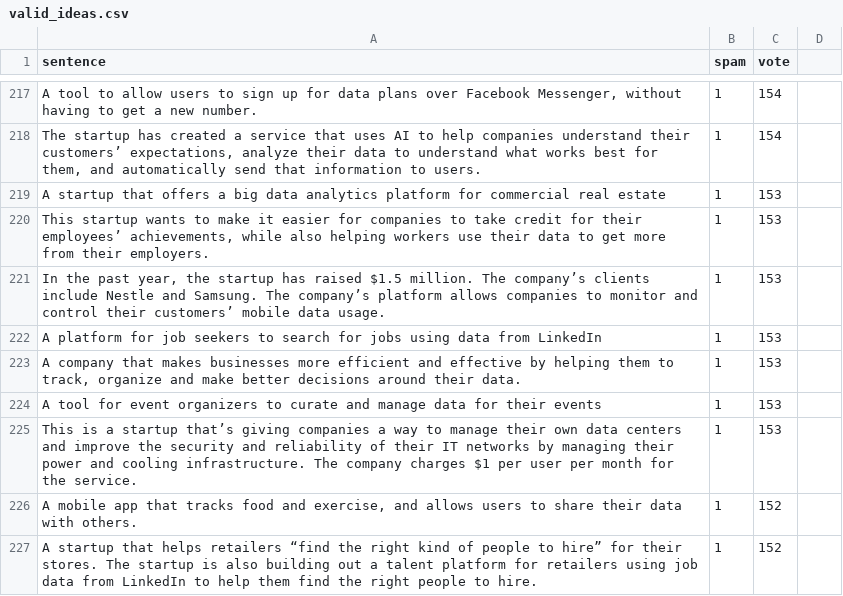
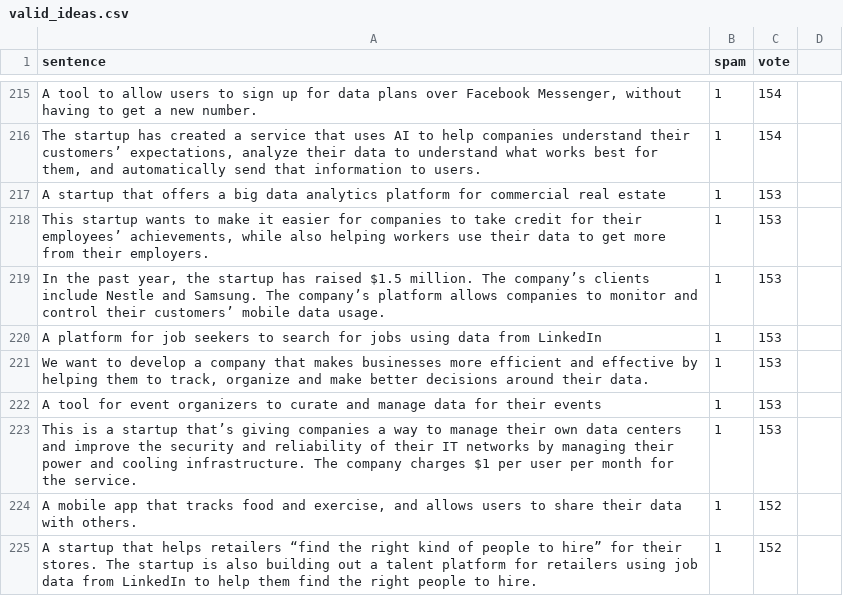
Before and after one commit to anhnguyenbkcsna/share-your-idea, a CSV file: data/valid_ideas.csv, drawn as a sheet; only a part is shown, gaps mark what is left out; the diff covers the shown part only.

```diff
--- a/data/valid_ideas.csv
+++ b/data/valid_ideas.csv
@@ -222,3 +220,3 @@ In the past year, the startup has raised $1.5 million. The company’s clients i
 A platform for job seekers to search for jobs using data from LinkedIn;1;153
-A company that makes businesses more efficient and effective by helping them to track, organize and make better decisions around their data.;1;153
+We want to develop a company that makes businesses more efficient and effective by helping them to track, organize and make better decisions around their data.;1;153
 A tool for event organizers to curate and manage data for their events;1;153
```
Also changed, not shown: 1 added row, 4 removed rows and 20 edited cells elsewhere in this file, data/invalid_sentences.csv, 2 other files.
